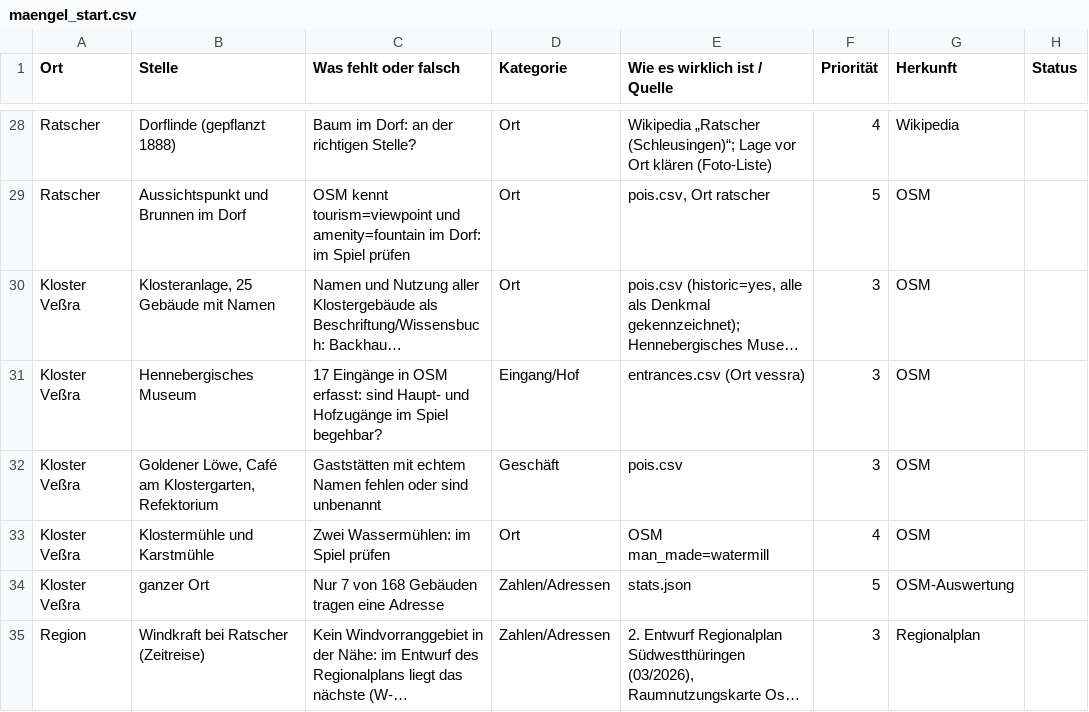
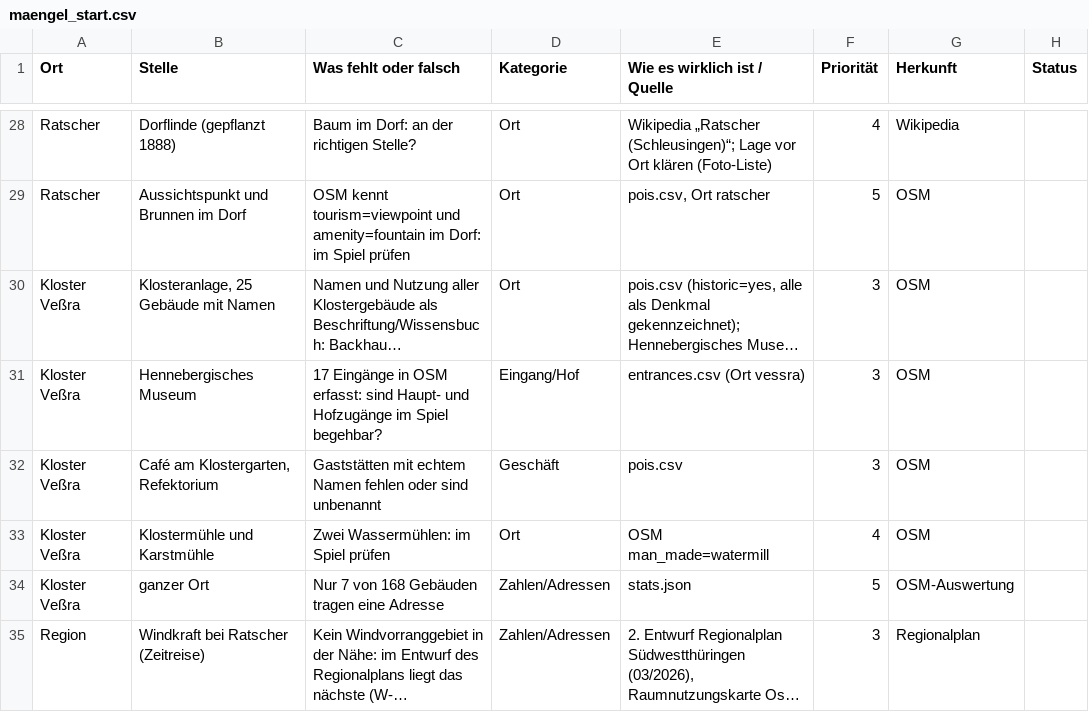
Before and after one commit to mynametouse/pavillon-ratscher, a CSV file: tools/daten/maengel_start.csv, drawn as a sheet; only a part is shown, gaps mark what is left out; long unchanged cells end in …; the diff names each change by its address in the sheet, - before the commit and + after, or states it on an @@ line.

```diff
--- a/tools/daten/maengel_start.csv
+++ b/tools/daten/maengel_start.csv
-B32 (Stelle): Goldener Löwe, Café am Klostergarten, Refektorium
+B32 (Stelle): Café am Klostergarten, Refektorium
```
Also changed, not shown: 3 other files.
